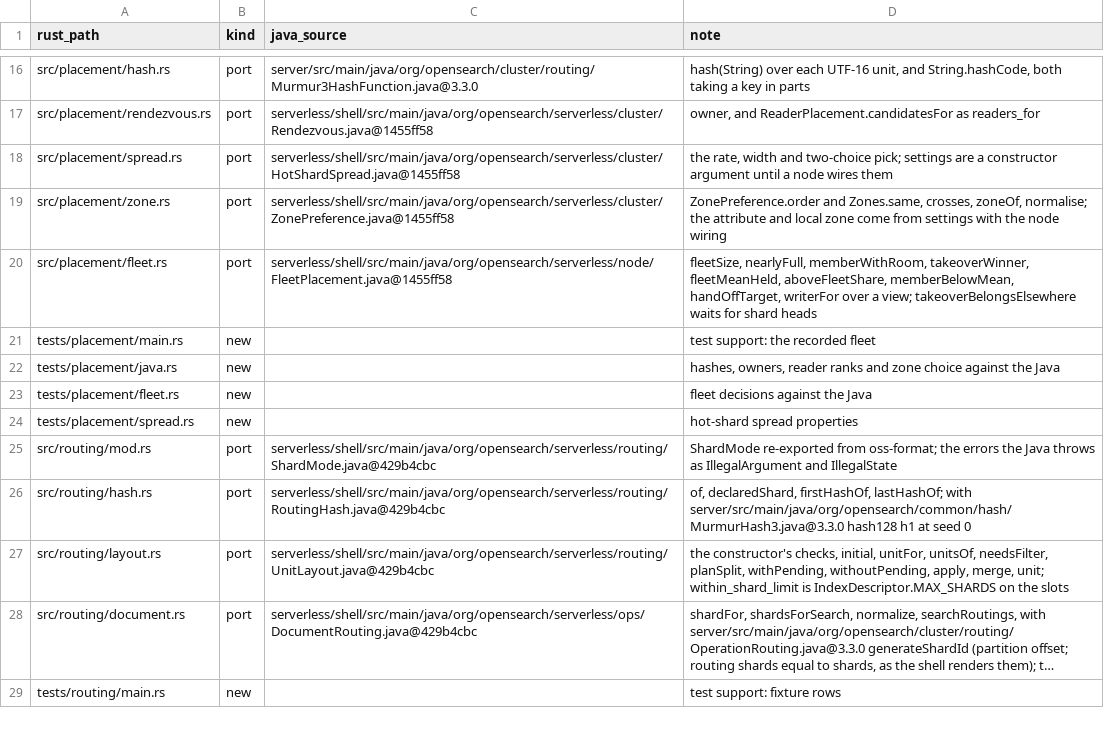
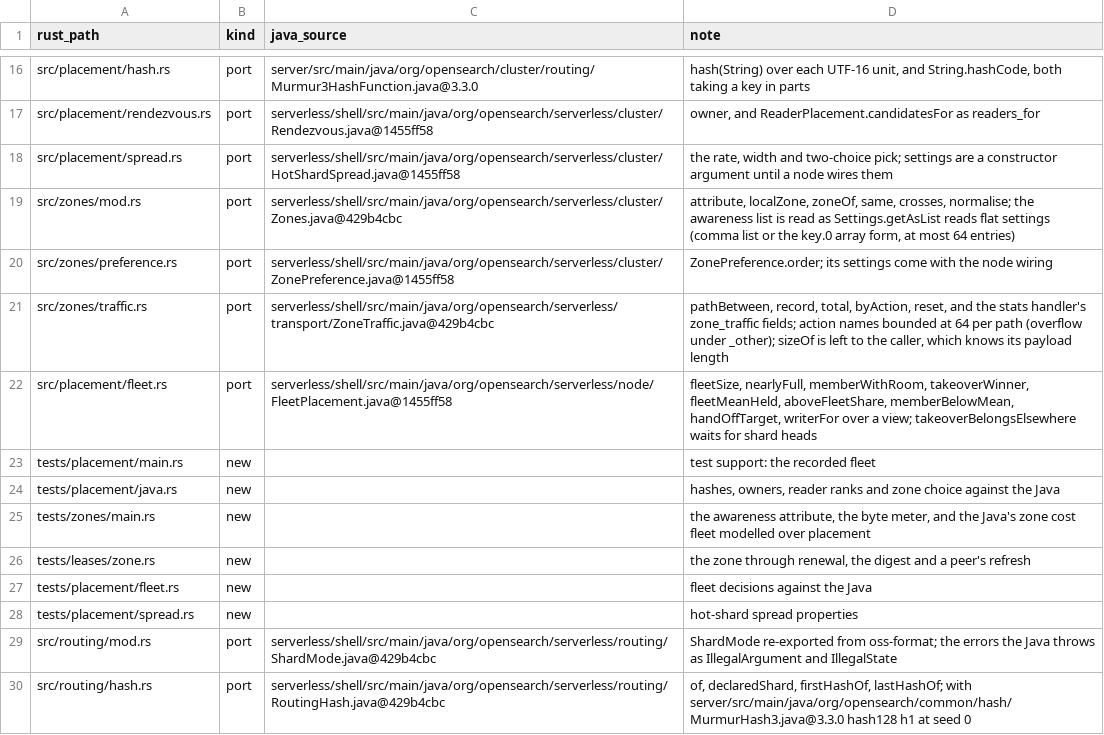
Before and after one commit to huyz0/opensearch-serverless, a TSV file: crates/cluster/port-map.tsv, drawn as a sheet; only a part is shown, gaps mark what is left out; the shorter side is filled out with more unchanged rows; long unchanged cells end in ….

Commit message:
feat(cluster): read the zone from the awareness attribute and meter cross-zone bytes (#71)
A node's zone is stock OpenSearch's awareness attribute, read as the Java's Zones does. A new zones module holds it with the zone preference (moved from placement, re-exported there) and ZoneTraffic, which counts payload bytes exchanged with peers as same zone, cross zone or unknown, per action, with action names bounded per path. The lease already carried the zone byte-for-byte; a test shows it through renewal, the digest and a peer's refresh. On the Java's zone cost fleet modelled over placement, cross-zone search bytes drop from 2,064,000 to 0.

Spec: docs/specs/zones/SPEC.md

```diff
--- a/crates/cluster/port-map.tsv
+++ b/crates/cluster/port-map.tsv
@@ -18,3 +18,5 @@ src/placement/rendezvous.rs	port	serverless/shell/src/main/java/org/opensearch/s
 src/placement/spread.rs	port	serverless/shell/src/main/java/org/opensearch/serverless/cluster/HotShardSpread.java@1455ff58	the rate, width and two-choice pick; settings are a constructor argument until a node wires them
-src/placement/zone.rs	port	serverless/shell/src/main/java/org/opensearch/serverless/cluster/ZonePreference.java@1455ff58	ZonePreference.order and Zones.same, crosses, zoneOf, normalise; the attribute and local zone come from settings with the node wiring
+src/zones/mod.rs	port	serverless/shell/src/main/java/org/opensearch/serverless/cluster/Zones.java@429b4cbc	attribute, localZone, zoneOf, same, crosses, normalise; the awareness list is read as Settings.getAsList reads flat settings (comma list or the key.0 array form, at most 64 entries)
+src/zones/preference.rs	port	serverless/shell/src/main/java/org/opensearch/serverless/cluster/ZonePreference.java@1455ff58	ZonePreference.order; its settings come with the node wiring
+src/zones/traffic.rs	port	serverless/shell/src/main/java/org/opensearch/serverless/transport/ZoneTraffic.java@429b4cbc	pathBetween, record, total, byAction, reset, and the stats handler's zone_traffic fields; action names bounded at 64 per path (overflow under _other); sizeOf is left to the caller, which knows its payload length
 src/placement/fleet.rs	port	serverless/shell/src/main/java/org/opensearch/serverless/node/FleetPlacement.java@1455ff58	fleetSize, nearlyFull, memberWithRoom, takeoverWinner, fleetMeanHeld, aboveFleetShare, memberBelowMean, handOffTarget, writerFor over a view; takeoverBelongsElsewhere waits for shard heads
@@ -22,2 +24,4 @@ tests/placement/main.rs	new		test support: the recorded fleet
 tests/placement/java.rs	new		hashes, owners, reader ranks and zone choice against the Java
+tests/zones/main.rs	new		the awareness attribute, the byte meter, and the Java's zone cost fleet modelled over placement
+tests/leases/zone.rs	new		the zone through renewal, the digest and a peer's refresh
 tests/placement/fleet.rs	new		fleet decisions against the Java
```
Also changed, not shown: 15 other files.
